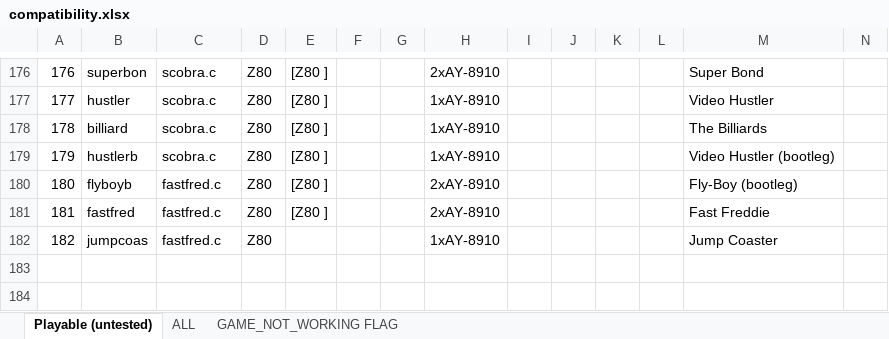
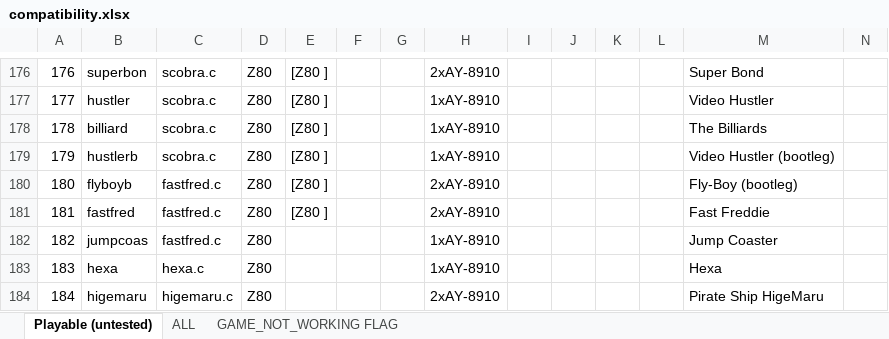
Before and after one commit to georgemoralis/arcadeflex, an Excel workbook: 0.36/compatibility.xlsx, sheet Playable (untested), drawn as a sheet; only a part is shown, gaps mark what is left out; values as stored, in another font and other column widths than the file's, no borders; rows hold the shown columns only; the diff names each change by its address in the sheet, - before the commit and + after, or states it on an @@ line.

Commit message:
036 : hexa,higemaru drivers

```diff
--- a/0.36/compatibility.xlsx (sheet Playable (untested))
+++ b/0.36/compatibility.xlsx (sheet Playable (untested))
+row 183: 183 | hexa | hexa.c | Z80 |  |  |  | 1xAY-8910 |  |  |  |  | Hexa
+row 184: 184 | higemaru | higemaru.c | Z80 |  |  |  | 2xAY-8910 |  |  |  |  | Pirate Ship HigeMaru
```
Also changed, not shown: sheet ALL, 9 other files.
